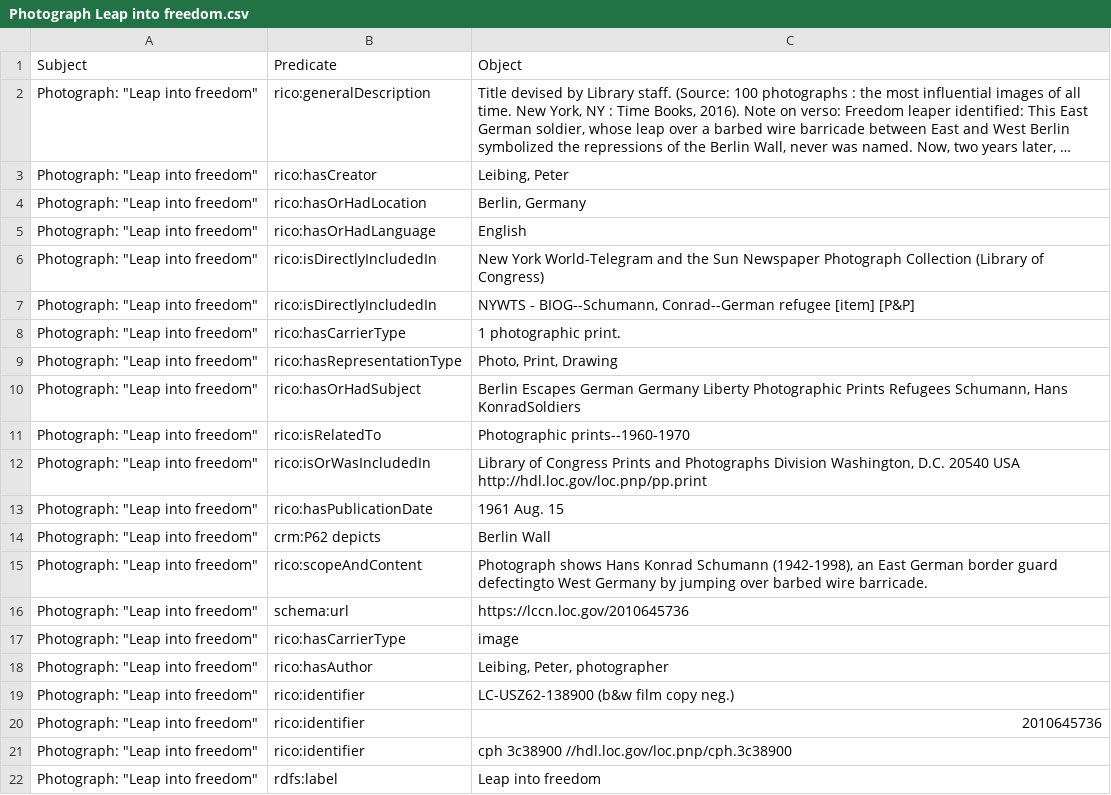
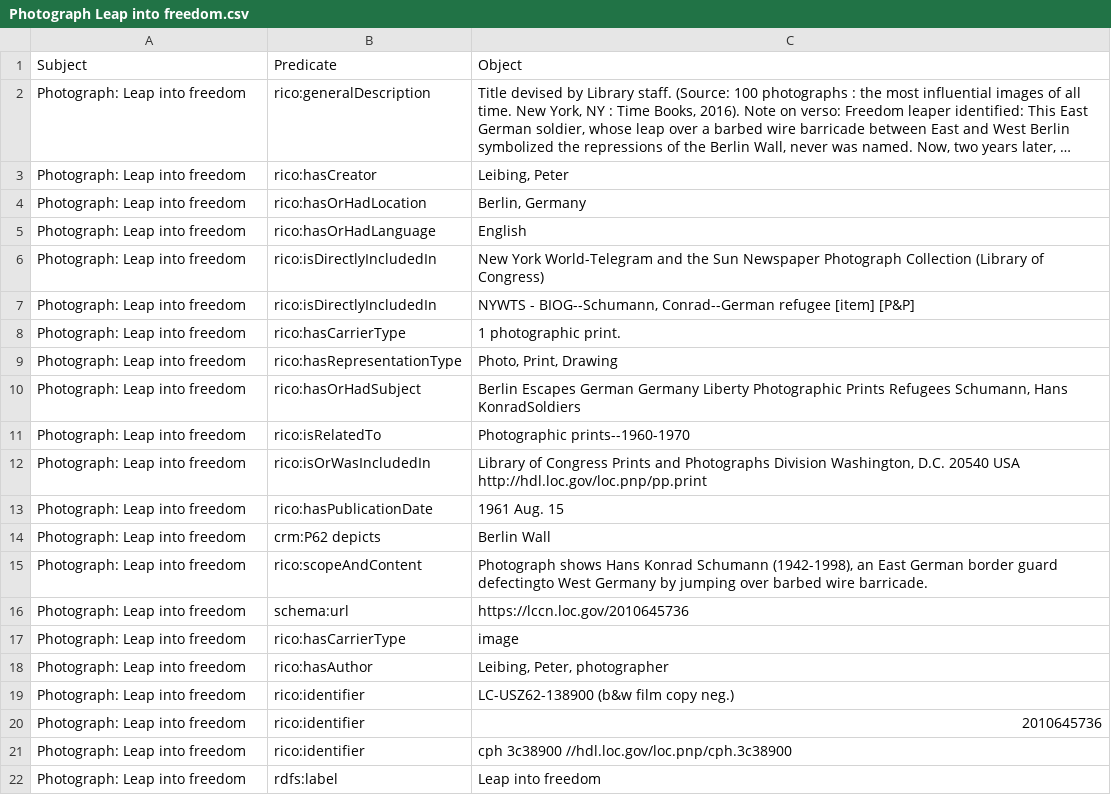
Before and after one commit to ISCH-Course/Berlin_Wall_Project, a CSV file: Photograph Leap into freedom.csv, drawn as a sheet; long unchanged cells end in …; the diff names each change by its address in the sheet, - before the commit and + after, or states it on an @@ line.

Commit message:
graphics adjusted

```diff
--- a/Photograph Leap into freedom.csv
+++ b/Photograph Leap into freedom.csv
-A2:A22: Photograph: "Leap into freedom"
+A2:A22: Photograph: Leap into freedom
```
